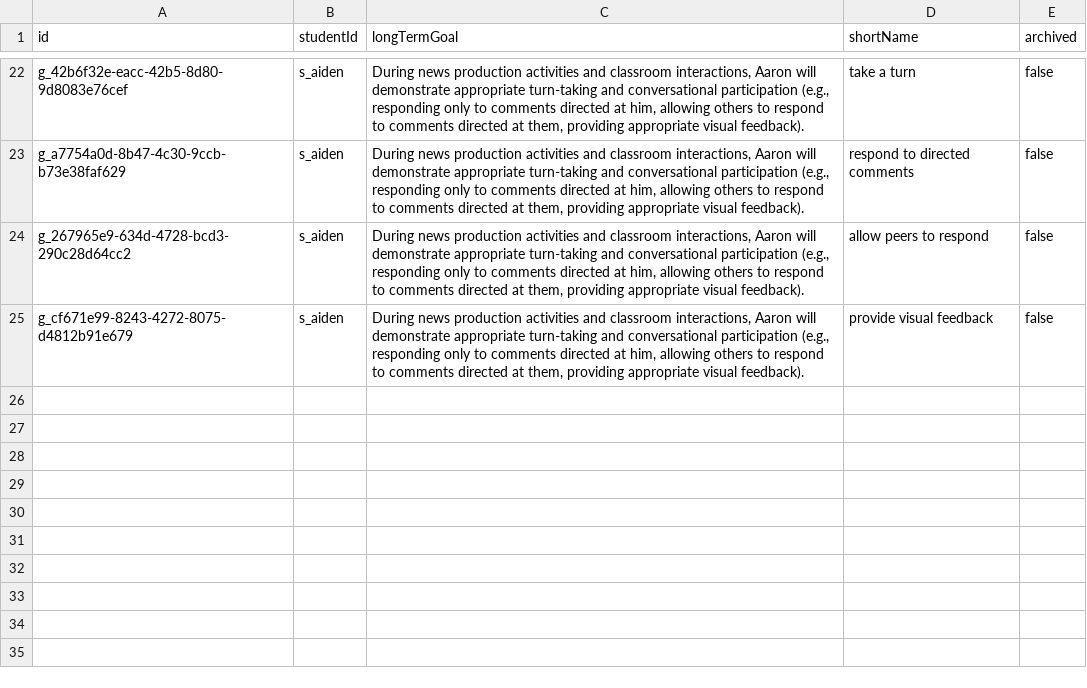
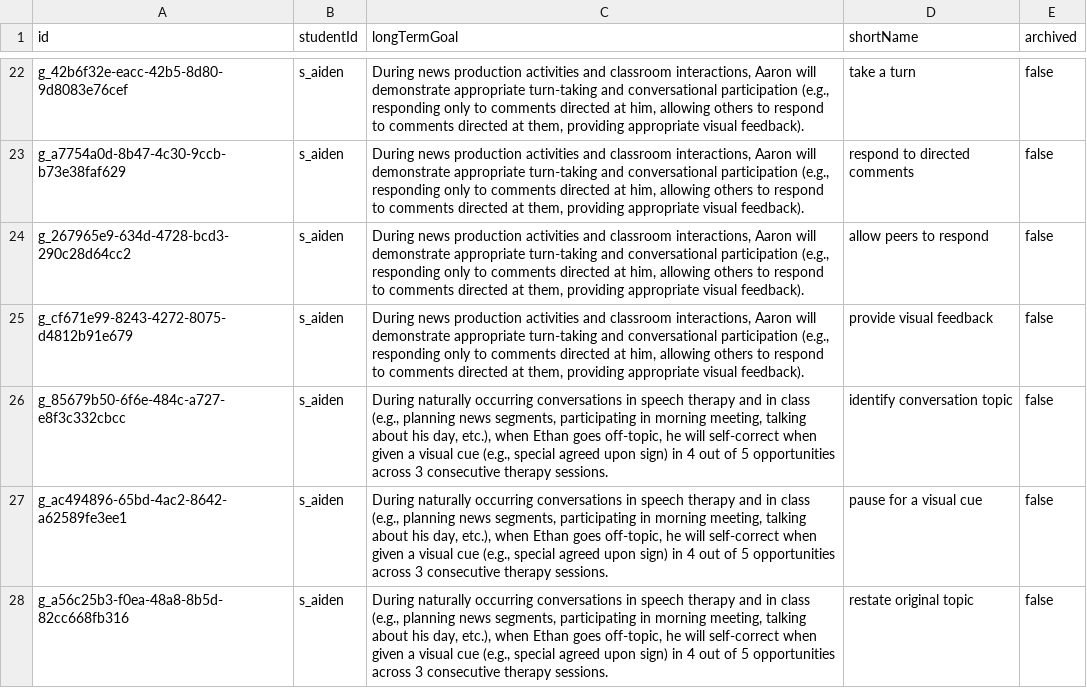
Before and after one commit to mhubelbank/carryover, a CSV file: data/goals.csv, drawn as a sheet; only a part is shown, gaps mark what is left out.

Commit message:
Update goals

```diff
--- a/data/goals.csv
+++ b/data/goals.csv
@@ -25 +25,4 @@ g_267965e9-634d-4728-bcd3-290c28d64cc2,s_aiden,"During news production activitie
 g_cf671e99-8243-4272-8075-d4812b91e679,s_aiden,"During news production activities and classroom interactions, Aaron will demonstrate appropriate turn-taking and conversational participation (e.g., responding only to comments directed at him, allowing others to respond to comments directed at them, providing appropriate visual feedback).",provide visual feedback,false
+g_85679b50-6f6e-484c-a727-e8f3c332cbcc,s_aiden,"During naturally occurring conversations in speech therapy and in class (e.g., planning news segments, participating in morning meeting, talking about his day, etc.), when Ethan goes off-topic, he will self-correct when given a visual cue (e.g., special agreed upon sign) in 4 out of 5 opportunities across 3 consecutive therapy sessions.",identify conversation topic,false
+g_ac494896-65bd-4ac2-8642-a62589fe3ee1,s_aiden,"During naturally occurring conversations in speech therapy and in class (e.g., planning news segments, participating in morning meeting, talking about his day, etc.), when Ethan goes off-topic, he will self-correct when given a visual cue (e.g., special agreed upon sign) in 4 out of 5 opportunities across 3 consecutive therapy sessions.",pause for a visual cue,false
+g_a56c25b3-f0ea-48a8-8b5d-82cc668fb316,s_aiden,"During naturally occurring conversations in speech therapy and in class (e.g., planning news segments, participating in morning meeting, talking about his day, etc.), when Ethan goes off-topic, he will self-correct when given a visual cue (e.g., special agreed upon sign) in 4 out of 5 opportunities across 3 consecutive therapy sessions.",restate original topic,false
```
